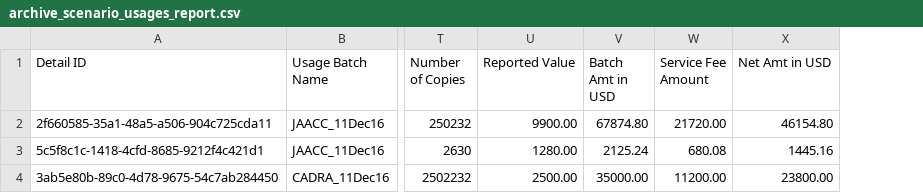
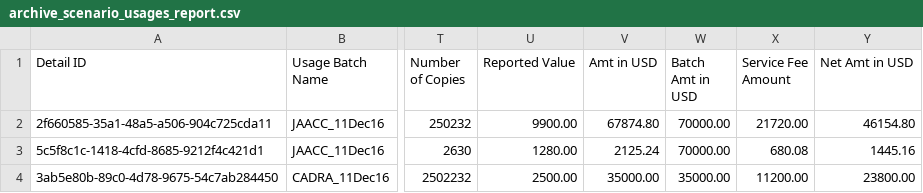
Before and after one commit to Dzmitry-Basiachenka/dist-foreign-aliakh, a CSV file: dist-foreign-repository/src/testInteg/resources/com/copyright/rup/dist/foreign/repository/impl/csv/archive_scenario_usages_report.csv, drawn as a sheet; only a part is shown, gaps mark what is left out; addresses are those after the commit; the diff names each change by its address in the sheet, - before the commit and + after, or states it on an @@ line.

Commit message:
CDP-795 FDA: Export scenario details: 'Batch amt in USD' column displays gross usage amt in exported file instead of gross batch amount

```diff
--- a/dist-foreign-repository/src/testInteg/resources/com/copyright/rup/dist/foreign/repository/impl/csv/archive_scenario_usages_report.csv
+++ b/dist-foreign-repository/src/testInteg/resources/com/copyright/rup/dist/foreign/repository/impl/csv/archive_scenario_usages_report.csv
+column V (Amt in USD), rows 2-4: 67874.80 | 2125.24 | 35000.00
-W2 (Batch Amt in USD): 67874.80
+W2 (Batch Amt in USD): 70000.00
-W3 (Batch Amt in USD): 2125.24
+W3 (Batch Amt in USD): 70000.00
```
Also changed, not shown: dist-foreign-repository/src/testInteg/resources/com/copyright/rup/dist/foreign/repository/impl/csv/scenario_usages_report.csv, 2 other files.
